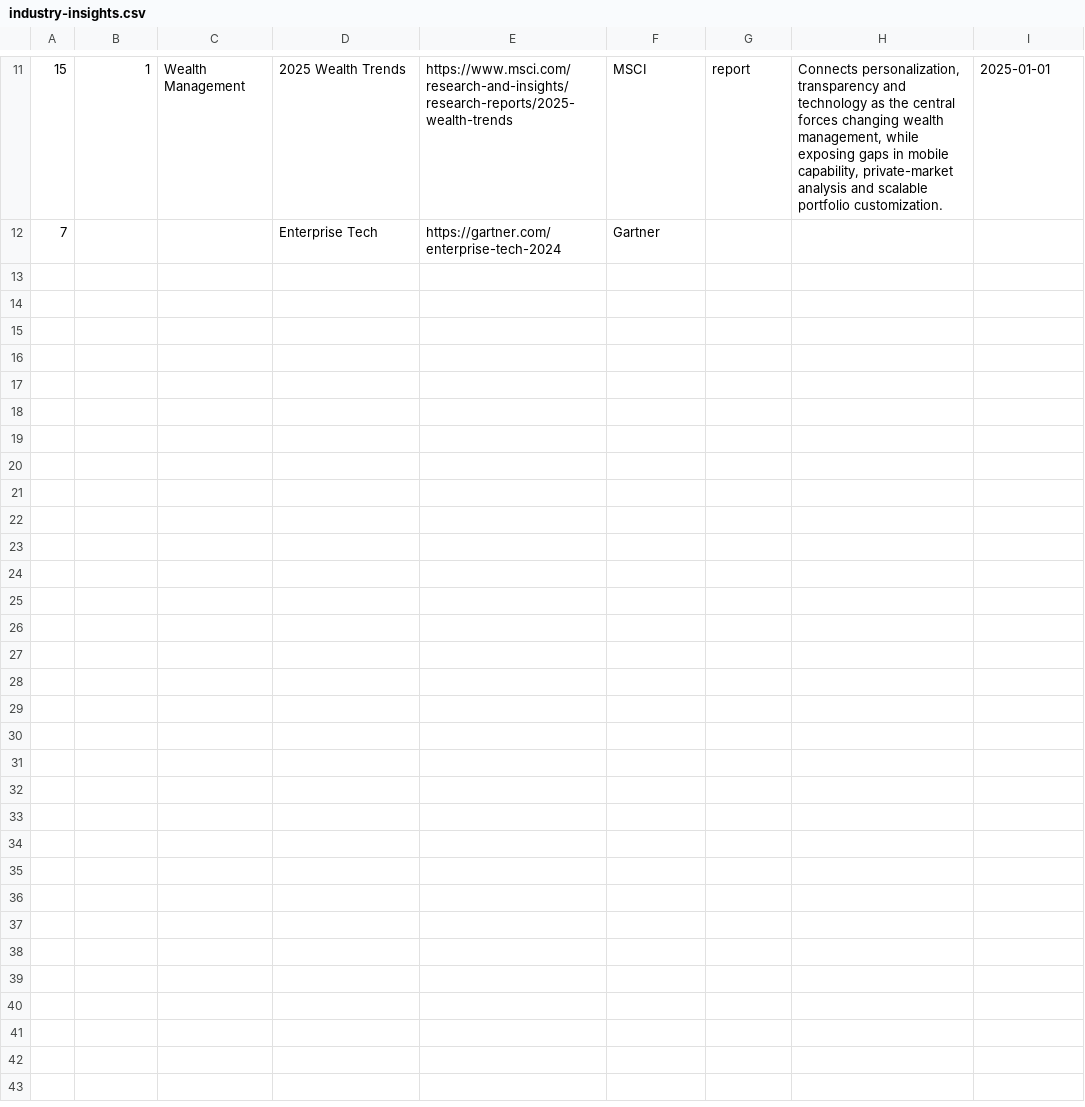
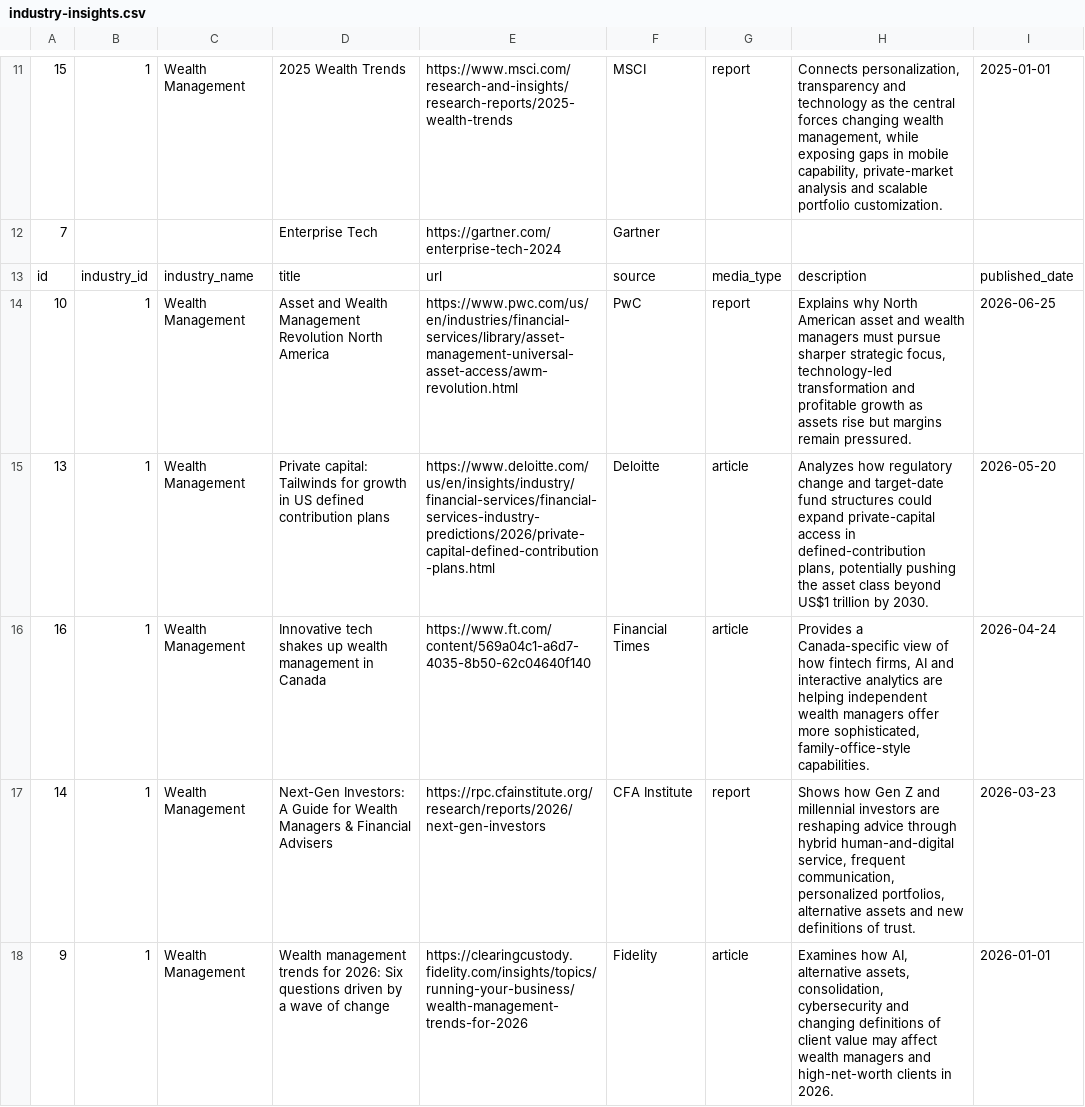
Before and after one commit to abatasi/Whyhello_v0.1, a CSV file: .agents/outputs/industry-insights.csv, drawn as a sheet; only a part is shown, gaps mark what is left out; the diff covers the shown part only.

```diff
--- a/.agents/outputs/industry-insights.csv
+++ b/.agents/outputs/industry-insights.csv
@@ -12 +12,7 @@
 "7",,,"Enterprise Tech","https://gartner.com/enterprise-tech-2024","Gartner",,,
+"id","industry_id","industry_name","title","url","source","media_type","description","published_date"
+"10","1","Wealth Management","Asset and Wealth Management Revolution North America","https://www.pwc.com/us/en/industries/financial-services/library/asset-management-universal-asset-access/awm-revolution.html","PwC","report","Explains why North American asset and wealth managers must pursue sharper strategic focus, technology-led transformation and profitable growth as assets rise but margins remain pressured.","2026-06-25"
+"13","1","Wealth Management","Private capital: Tailwinds for growth in US defined contribution plans","https://www.deloitte.com/us/en/insights/industry/financial-services/financial-services-industry-predictions/2026/private-capital-defined-contribution-plans.html","Deloitte","article","Analyzes how regulatory change and target-date fund structures could expand private-capital access in defined-contribution plans, potentially pushing the asset class beyond US$1 trillion by 2030.","2026-05-20"
+"16","1","Wealth Management","Innovative tech shakes up wealth management in Canada","https://www.ft.com/content/569a04c1-a6d7-4035-8b50-62c04640f140","Financial Times","article","Provides a Canada-specific view of how fintech firms, AI and interactive analytics are helping independent wealth managers offer more sophisticated, family-office-style capabilities.","2026-04-24"
+"14","1","Wealth Management","Next-Gen Investors: A Guide for Wealth Managers & Financial Advisers","https://rpc.cfainstitute.org/research/reports/2026/next-gen-investors","CFA Institute","report","Shows how Gen Z and millennial investors are reshaping advice through hybrid human-and-digital service, frequent communication, personalized portfolios, alternative assets and new definitions of trust.","2026-03-23"
+"9","1","Wealth Management","Wealth management trends for 2026: Six questions driven by a wave of change","https://clearingcustody.fidelity.com/insights/topics/running-your-business/wealth-management-trends-for-2026","Fidelity","article","Examines how AI, alternative assets, consolidation, cybersecurity and changing definitions of client value may affect wealth managers and high-net-worth clients in 2026.","2026-01-01"
```
Also changed, not shown: 6 added rows elsewhere in this file, .agents/outputs/role-insights.csv, 2 other files.
